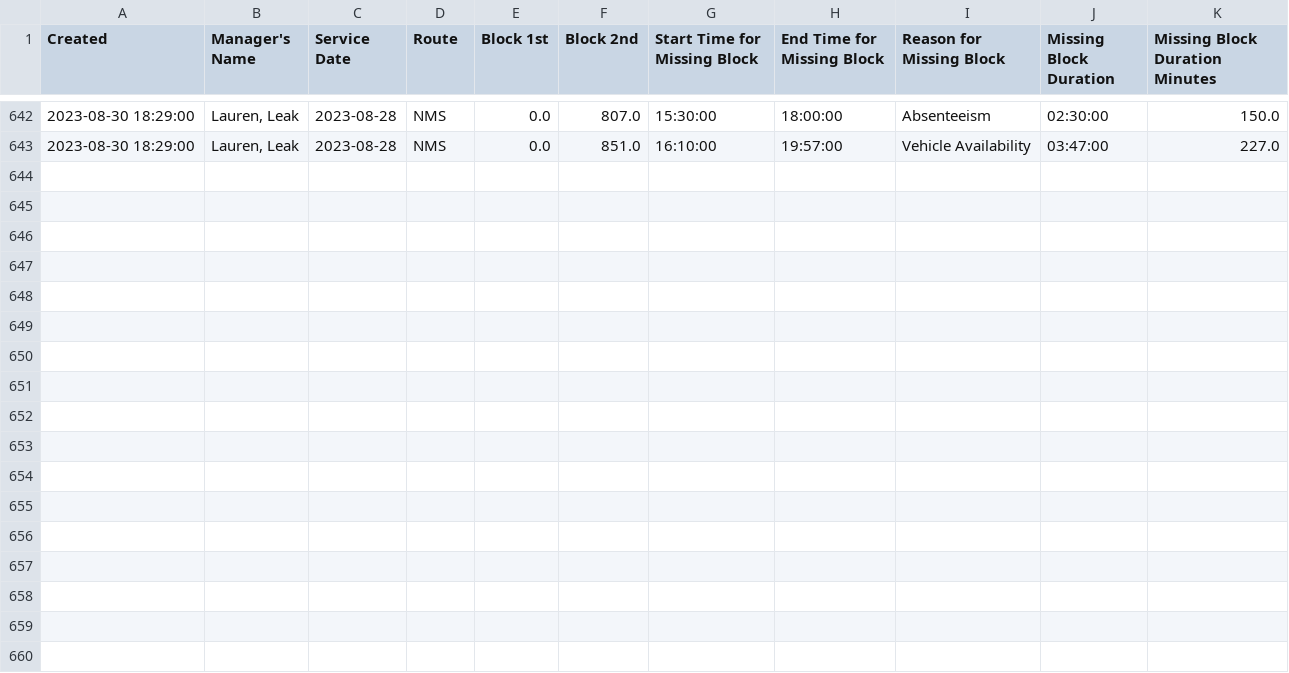
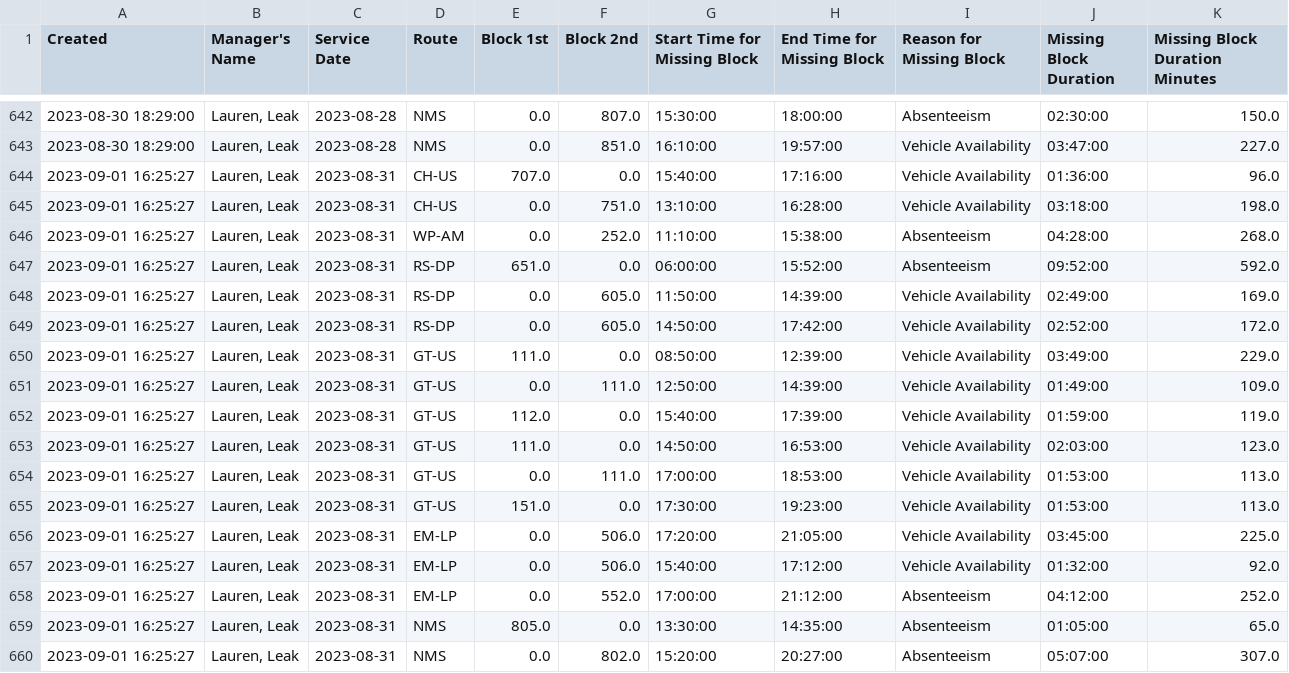
Before and after one commit to TerondaDavis/DC-Circulator-Operations, a CSV file: Data/Missing_Blocks_Processed New.csv, drawn as a sheet; only a part is shown, gaps mark what is left out.

```diff
--- a/Data/Missing_Blocks_Processed New.csv
+++ b/Data/Missing_Blocks_Processed New.csv
@@ -643 +643,18 @@ Created,Manager's Name,Service Date,Route,Block 1st,Block 2nd,Start Time for Mis
 2023-08-30 18:29:00,"Lauren, Leak",2023-08-28,NMS,0.0,851.0,16:10:00,19:57:00,Vehicle Availability,03:47:00,227.0
+2023-09-01 16:25:27,"Lauren, Leak",2023-08-31,CH-US,707.0,0.0,15:40:00,17:16:00,Vehicle Availability,01:36:00,96.0
+2023-09-01 16:25:27,"Lauren, Leak",2023-08-31,CH-US,0.0,751.0,13:10:00,16:28:00,Vehicle Availability,03:18:00,198.0
+2023-09-01 16:25:27,"Lauren, Leak",2023-08-31,WP-AM,0.0,252.0,11:10:00,15:38:00,Absenteeism,04:28:00,268.0
+2023-09-01 16:25:27,"Lauren, Leak",2023-08-31,RS-DP,651.0,0.0,06:00:00,15:52:00,Absenteeism,09:52:00,592.0
+2023-09-01 16:25:27,"Lauren, Leak",2023-08-31,RS-DP,0.0,605.0,11:50:00,14:39:00,Vehicle Availability,02:49:00,169.0
+2023-09-01 16:25:27,"Lauren, Leak",2023-08-31,RS-DP,0.0,605.0,14:50:00,17:42:00,Vehicle Availability,02:52:00,172.0
+2023-09-01 16:25:27,"Lauren, Leak",2023-08-31,GT-US,111.0,0.0,08:50:00,12:39:00,Vehicle Availability,03:49:00,229.0
+2023-09-01 16:25:27,"Lauren, Leak",2023-08-31,GT-US,0.0,111.0,12:50:00,14:39:00,Vehicle Availability,01:49:00,109.0
+2023-09-01 16:25:27,"Lauren, Leak",2023-08-31,GT-US,112.0,0.0,15:40:00,17:39:00,Vehicle Availability,01:59:00,119.0
+2023-09-01 16:25:27,"Lauren, Leak",2023-08-31,GT-US,111.0,0.0,14:50:00,16:53:00,Vehicle Availability,02:03:00,123.0
+2023-09-01 16:25:27,"Lauren, Leak",2023-08-31,GT-US,0.0,111.0,17:00:00,18:53:00,Vehicle Availability,01:53:00,113.0
+2023-09-01 16:25:27,"Lauren, Leak",2023-08-31,GT-US,151.0,0.0,17:30:00,19:23:00,Vehicle Availability,01:53:00,113.0
+2023-09-01 16:25:27,"Lauren, Leak",2023-08-31,EM-LP,0.0,506.0,17:20:00,21:05:00,Vehicle Availability,03:45:00,225.0
+2023-09-01 16:25:27,"Lauren, Leak",2023-08-31,EM-LP,0.0,506.0,15:40:00,17:12:00,Vehicle Availability,01:32:00,92.0
+2023-09-01 16:25:27,"Lauren, Leak",2023-08-31,EM-LP,0.0,552.0,17:00:00,21:12:00,Absenteeism,04:12:00,252.0
+2023-09-01 16:25:27,"Lauren, Leak",2023-08-31,NMS,805.0,0.0,13:30:00,14:35:00,Absenteeism,01:05:00,65.0
+2023-09-01 16:25:27,"Lauren, Leak",2023-08-31,NMS,0.0,802.0,15:20:00,20:27:00,Absenteeism,05:07:00,307.0
```
Also changed, not shown: Data/Down_NIS_Buses_Processed New.csv, Data/Missed_Revenue_Processed New.csv, 5 other files.
